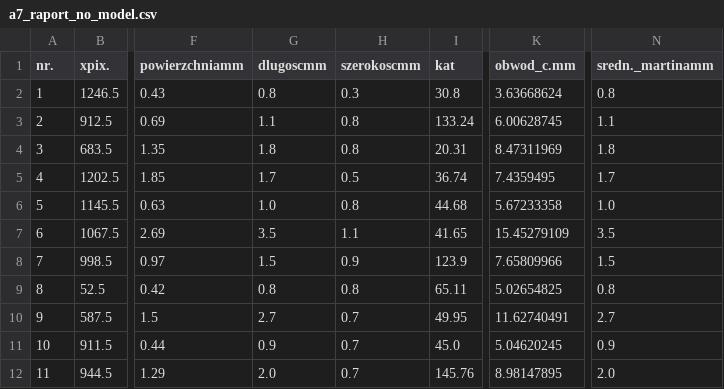
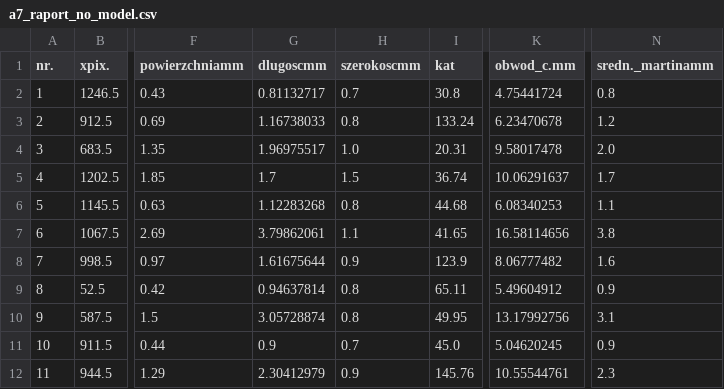
Before and after one commit to bAIcteria/microscope-ml-analyser, a CSV file: workflows/01_workflow/raport_generating_test/y/results/a7_raport_no_model.csv, drawn as a sheet; only a part is shown, gaps mark what is left out; the diff covers the shown part only; the diff names each change by its address in the sheet, - before the commit and + after, or states it on an @@ line.

```diff
--- a/workflows/01_workflow/raport_generating_test/y/results/a7_raport_no_model.csv
+++ b/workflows/01_workflow/raport_generating_test/y/results/a7_raport_no_model.csv
-G2 (dlugoscmm): 0.8
+G2 (dlugoscmm): 0.81132717
-H2 (szerokoscmm): 0.3
+H2 (szerokoscmm): 0.7
-K2 (obwod_c.mm): 3.63668624
+K2 (obwod_c.mm): 4.75441724
-G3 (dlugoscmm): 1.1
+G3 (dlugoscmm): 1.16738033
-K3 (obwod_c.mm): 6.00628745
+K3 (obwod_c.mm): 6.23470678
-N3 (sredn._martinamm): 1.1
+N3 (sredn._martinamm): 1.2
-G4 (dlugoscmm): 1.8
+G4 (dlugoscmm): 1.96975517
-H4 (szerokoscmm): 0.8
+H4 (szerokoscmm): 1.0
-K4 (obwod_c.mm): 8.47311969
+K4 (obwod_c.mm): 9.58017478
-N4 (sredn._martinamm): 1.8
+N4 (sredn._martinamm): 2.0
-H5 (szerokoscmm): 0.5
+H5 (szerokoscmm): 1.5
-K5 (obwod_c.mm): 7.4359495
+K5 (obwod_c.mm): 10.06291637
-G6 (dlugoscmm): 1.0
+G6 (dlugoscmm): 1.12283268
-K6 (obwod_c.mm): 5.67233358
+K6 (obwod_c.mm): 6.08340253
-N6 (sredn._martinamm): 1.0
+N6 (sredn._martinamm): 1.1
-G7 (dlugoscmm): 3.5
+G7 (dlugoscmm): 3.79862061
-K7 (obwod_c.mm): 15.45279109
+K7 (obwod_c.mm): 16.58114656
-N7 (sredn._martinamm): 3.5
+N7 (sredn._martinamm): 3.8
-G8 (dlugoscmm): 1.5
+G8 (dlugoscmm): 1.61675644
-K8 (obwod_c.mm): 7.65809966
+K8 (obwod_c.mm): 8.06777482
-N8 (sredn._martinamm): 1.5
+N8 (sredn._martinamm): 1.6
-G9 (dlugoscmm): 0.8
+G9 (dlugoscmm): 0.94637814
-K9 (obwod_c.mm): 5.02654825
+K9 (obwod_c.mm): 5.49604912
-N9 (sredn._martinamm): 0.8
+N9 (sredn._martinamm): 0.9
-G10 (dlugoscmm): 2.7
+G10 (dlugoscmm): 3.05728874
-H10 (szerokoscmm): 0.7
+H10 (szerokoscmm): 0.8
-K10 (obwod_c.mm): 11.62740491
+K10 (obwod_c.mm): 13.17992756
-N10 (sredn._martinamm): 2.7
+N10 (sredn._martinamm): 3.1
-G12 (dlugoscmm): 2.0
+G12 (dlugoscmm): 2.30412979
-H12 (szerokoscmm): 0.7
+H12 (szerokoscmm): 0.9
-K12 (obwod_c.mm): 8.98147895
+K12 (obwod_c.mm): 10.55544761
-N12 (sredn._martinamm): 2.0
+N12 (sredn._martinamm): 2.3
```
Also changed, not shown: 22 edited cells elsewhere in this file, workflows/01_workflow/raport_generating_test/y/results/a1_raport_no_model.csv, workflows/01_workflow/raport_generating_test/y/results/a2_raport_no_model.csv, 40 other files.
